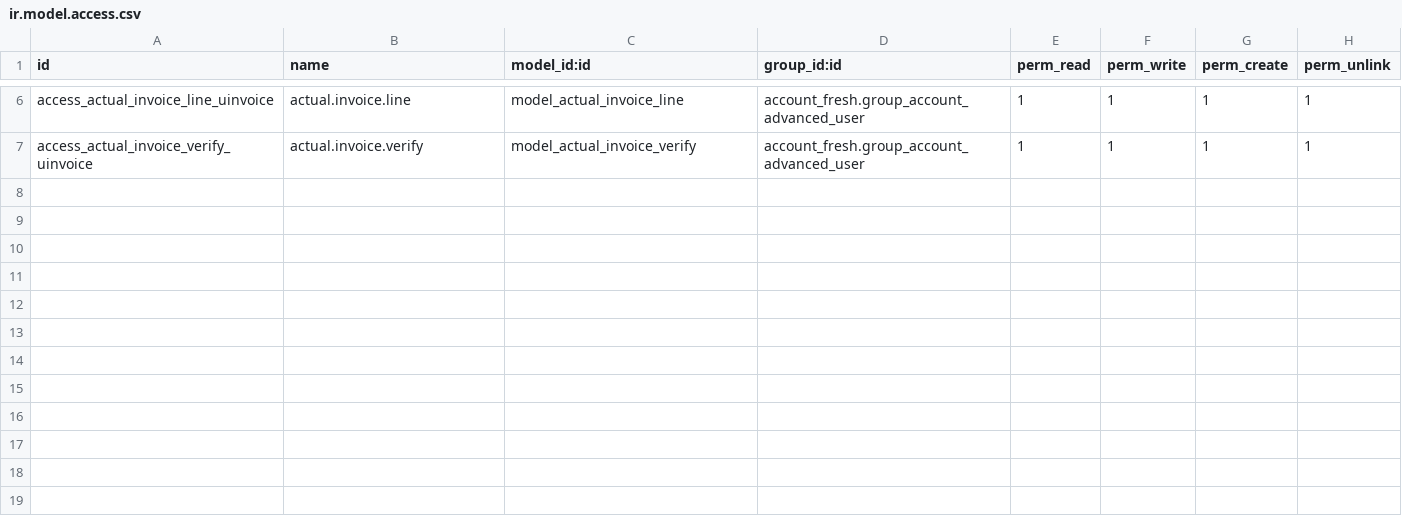
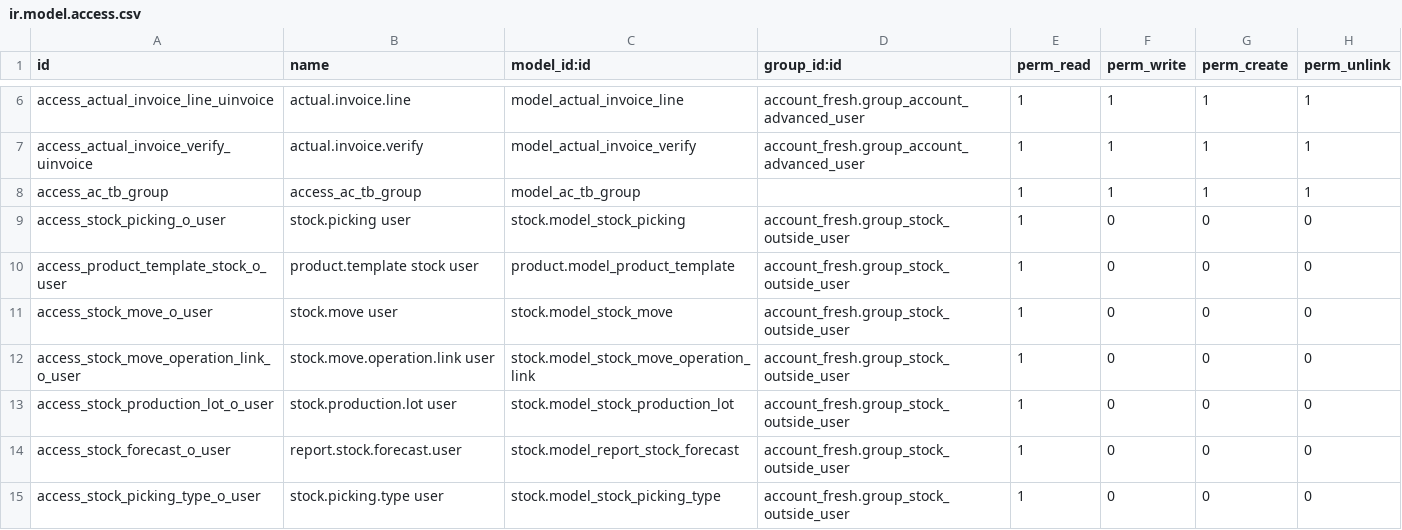
Before and after one commit to id10tttt/odoo_addons, a CSV file: account_fresh/security/ir.model.access.csv, drawn as a sheet; only a part is shown, gaps mark what is left out.

```diff
--- a/account_fresh/security/ir.model.access.csv
+++ b/account_fresh/security/ir.model.access.csv
@@ -7 +7,9 @@ access_actual_invoice_line_uinvoice,actual.invoice.line,model_actual_invoice_lin
 access_actual_invoice_verify_uinvoice,actual.invoice.verify,model_actual_invoice_verify,account_fresh.group_account_advanced_user,1,1,1,1
+access_ac_tb_group,access_ac_tb_group,model_ac_tb_group,,1,1,1,1
+access_stock_picking_o_user,stock.picking user,stock.model_stock_picking,account_fresh.group_stock_outside_user,1,0,0,0
+access_product_template_stock_o_user,product.template stock user,product.model_product_template,account_fresh.group_stock_outside_user,1,0,0,0
+access_stock_move_o_user,stock.move user,stock.model_stock_move,account_fresh.group_stock_outside_user,1,0,0,0
+access_stock_move_operation_link_o_user,stock.move.operation.link user,stock.model_stock_move_operation_link,account_fresh.group_stock_outside_user,1,0,0,0
+access_stock_production_lot_o_user,stock.production.lot user,stock.model_stock_production_lot,account_fresh.group_stock_outside_user,1,0,0,0
+access_stock_forecast_o_user,report.stock.forecast.user,stock.model_report_stock_forecast,account_fresh.group_stock_outside_user,1,0,0,0
+access_stock_picking_type_o_user,stock.picking.type user,stock.model_stock_picking_type,account_fresh.group_stock_outside_user,1,0,0,0
```
Also changed, not shown: 33 other files.
